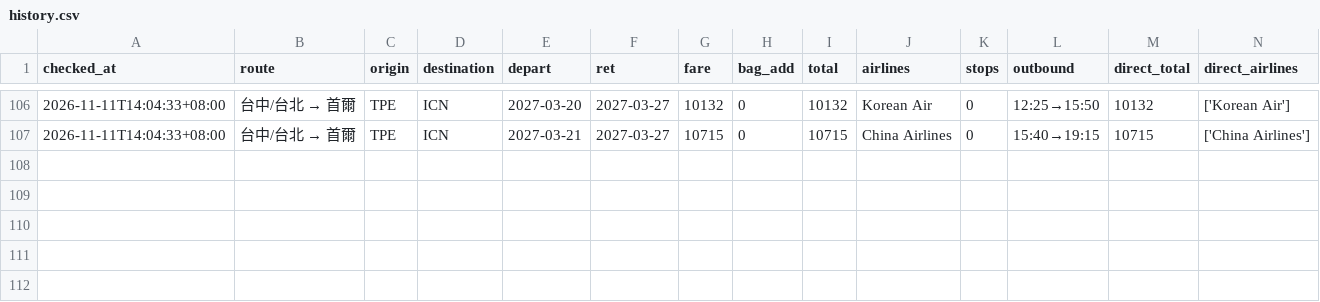
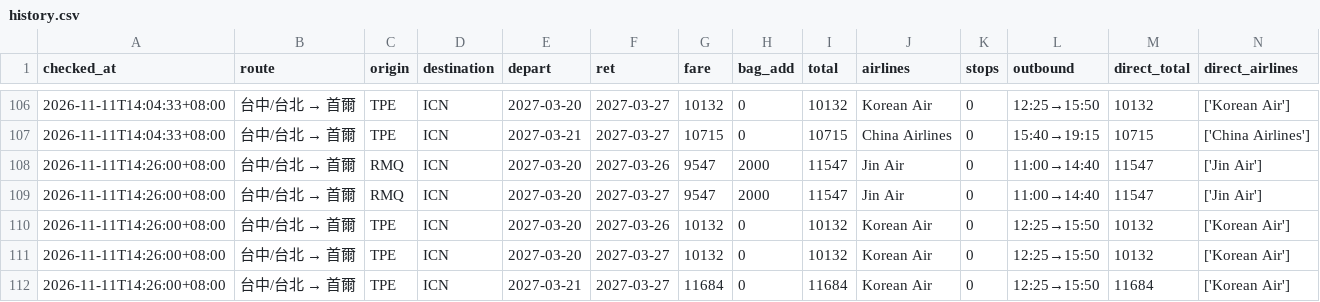
Before and after one commit to zzz756424-byte/Sean, a CSV file: data/history.csv, drawn as a sheet; only a part is shown, gaps mark what is left out; the diff names each change by its address in the sheet, - before the commit and + after, or states it on an @@ line.

```diff
--- a/data/history.csv
+++ b/data/history.csv
+row 108: 2026-11-11T14:26:00+08:00 | 台中/台北 → 首爾 | RMQ | ICN | 2027-03-20 | 2027-03-26 | 9547 | 2000 | 11547 | Jin Air | 0 | 11:00→14:40 | 11547 | ['Jin Air']
+row 109: 2026-11-11T14:26:00+08:00 | 台中/台北 → 首爾 | RMQ | ICN | 2027-03-20 | 2027-03-27 | 9547 | 2000 | 11547 | Jin Air | 0 | 11:00→14:40 | 11547 | ['Jin Air']
+row 110: 2026-11-11T14:26:00+08:00 | 台中/台北 → 首爾 | TPE | ICN | 2027-03-20 | 2027-03-26 | 10132 | 0 | 10132 | Korean Air | 0 | 12:25→15:50 | 10132 | ['Korean Air']
+row 111: 2026-11-11T14:26:00+08:00 | 台中/台北 → 首爾 | TPE | ICN | 2027-03-20 | 2027-03-27 | 10132 | 0 | 10132 | Korean Air | 0 | 12:25→15:50 | 10132 | ['Korean Air']
+row 112: 2026-11-11T14:26:00+08:00 | 台中/台北 → 首爾 | TPE | ICN | 2027-03-21 | 2027-03-27 | 11684 | 0 | 11684 | Korean Air | 0 | 12:25→15:50 | 11684 | ['Korean Air']
```
Also changed, not shown: 2 other files.
